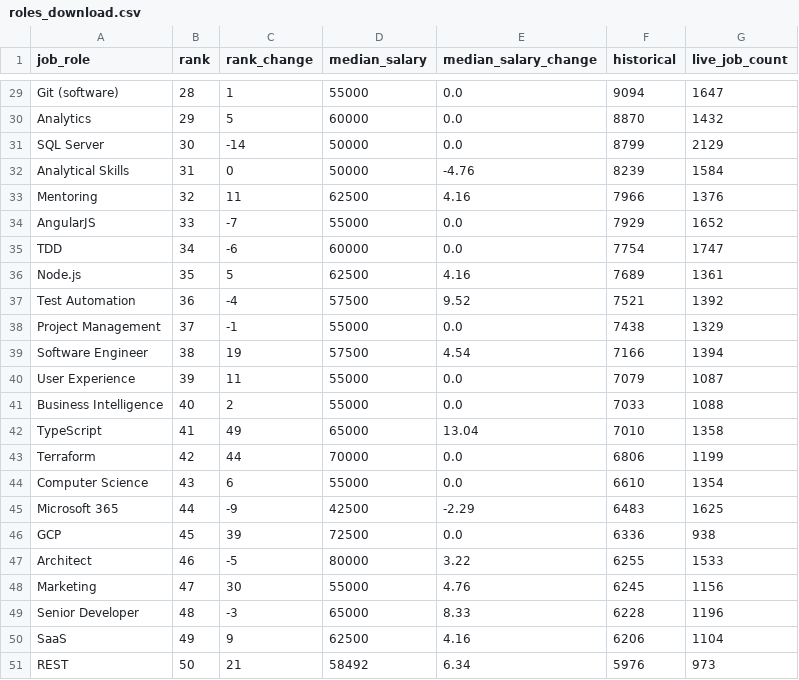
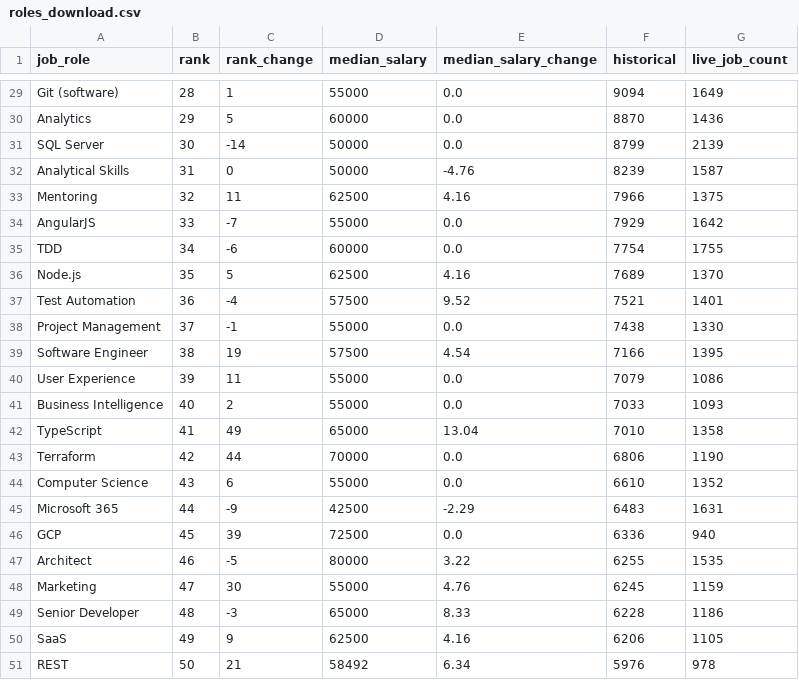
Before and after one commit to engineering89-job-project-group-2/project, a CSV file: app/outputs/roles_download.csv, drawn as a sheet; only a part is shown, gaps mark what is left out; the diff covers the shown part only; the diff names each change by its address in the sheet, - before the commit and + after, or states it on an @@ line.

```diff
--- a/app/outputs/roles_download.csv
+++ b/app/outputs/roles_download.csv
-G29 (live_job_count): 1647
+G29 (live_job_count): 1649
-G30 (live_job_count): 1432
+G30 (live_job_count): 1436
-G31 (live_job_count): 2129
+G31 (live_job_count): 2139
-G32 (live_job_count): 1584
+G32 (live_job_count): 1587
-G33 (live_job_count): 1376
+G33 (live_job_count): 1375
-G34 (live_job_count): 1652
+G34 (live_job_count): 1642
-G35 (live_job_count): 1747
+G35 (live_job_count): 1755
-G36 (live_job_count): 1361
+G36 (live_job_count): 1370
-G37 (live_job_count): 1392
+G37 (live_job_count): 1401
-G38 (live_job_count): 1329
+G38 (live_job_count): 1330
-G39 (live_job_count): 1394
+G39 (live_job_count): 1395
-G40 (live_job_count): 1087
+G40 (live_job_count): 1086
-G41 (live_job_count): 1088
+G41 (live_job_count): 1093
-G43 (live_job_count): 1199
+G43 (live_job_count): 1190
-G44 (live_job_count): 1354
+G44 (live_job_count): 1352
-G45 (live_job_count): 1625
+G45 (live_job_count): 1631
-G46 (live_job_count): 938
+G46 (live_job_count): 940
-G47 (live_job_count): 1533
+G47 (live_job_count): 1535
-G48 (live_job_count): 1156
+G48 (live_job_count): 1159
-G49 (live_job_count): 1196
+G49 (live_job_count): 1186
-G50 (live_job_count): 1104
+G50 (live_job_count): 1105
-G51 (live_job_count): 973
+G51 (live_job_count): 978
```
Also changed, not shown: 27 edited cells elsewhere in this file, 5 other files.
